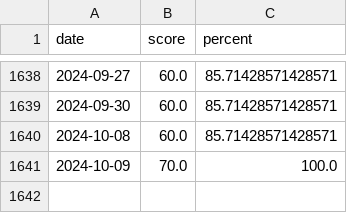
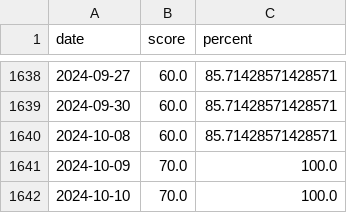
Before and after one commit to Neekky/stock_analyse_tool_back_end_flask, a CSV file: database/other/index_top_bottom_percent.csv, drawn as a sheet; only a part is shown, gaps mark what is left out; the diff names each change by its address in the sheet, - before the commit and + after, or states it on an @@ line.

Commit message:
feat: 更新每日数据

```diff
--- a/database/other/index_top_bottom_percent.csv
+++ b/database/other/index_top_bottom_percent.csv
+row 1642: 2024-10-10 | 70.0 | 100.0
```
